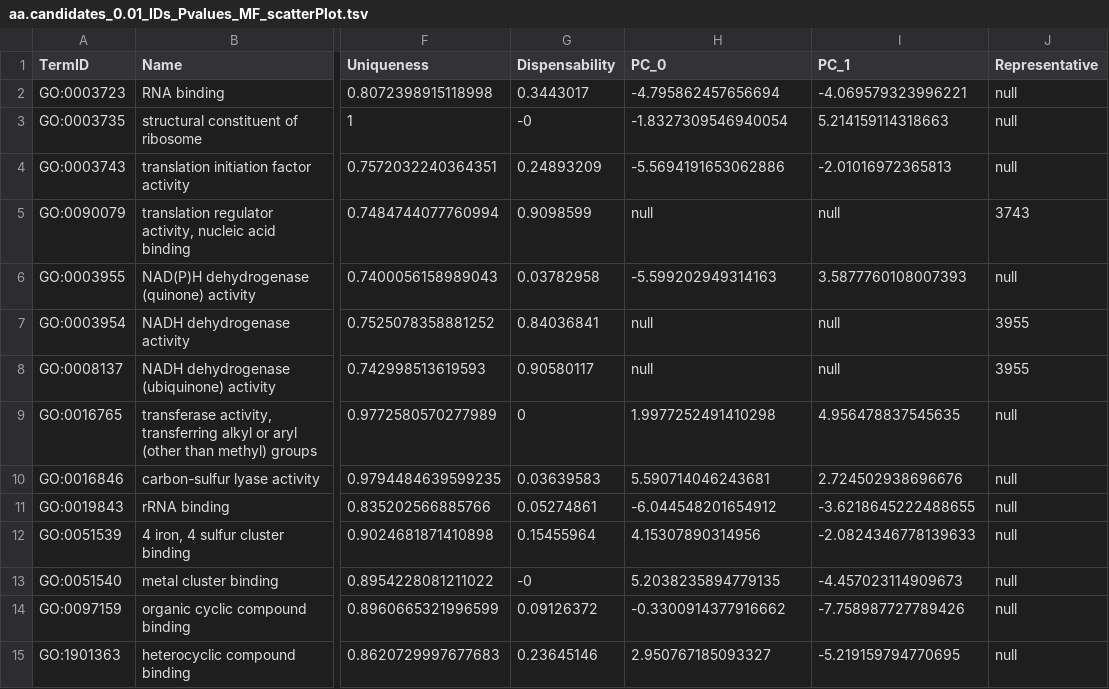
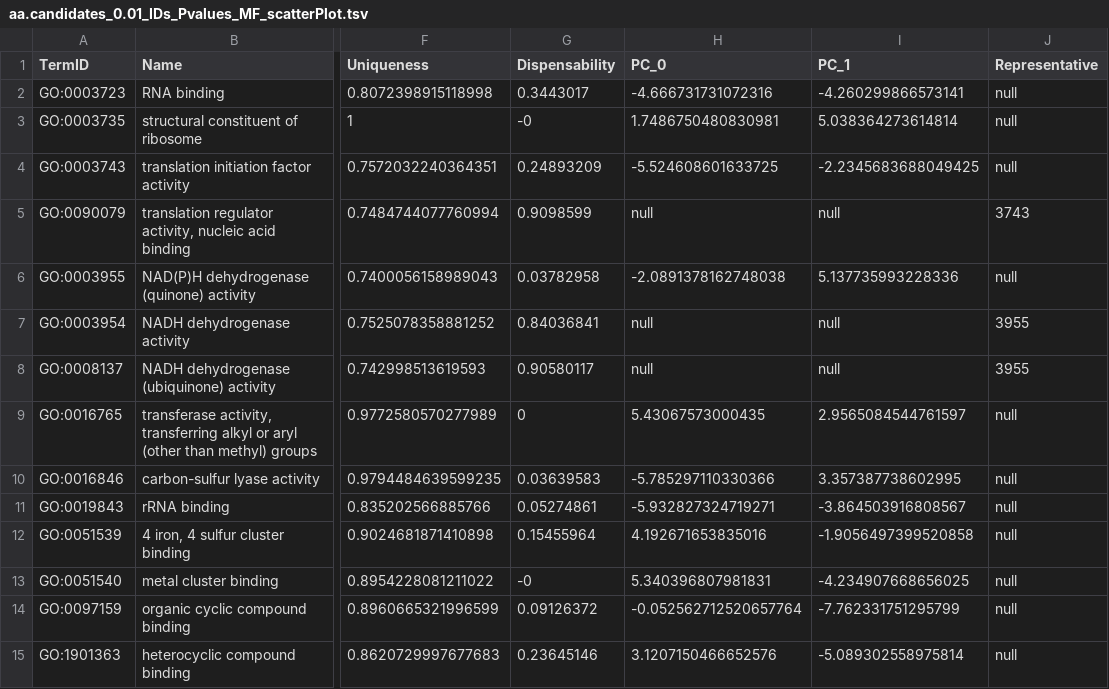
Before and after one commit to RubenVG02/NonModelGOToolkit, a TSV file: examples/output/aa/aa.candidates/results_revigo/aa.candidates_0.01_IDs_Pvalues_MF_scatterPlot.tsv, drawn as a sheet; only a part is shown, gaps mark what is left out; the diff names each change by its address in the sheet, - before the commit and + after, or states it on an @@ line.

```diff
--- a/examples/output/aa/aa.candidates/results_revigo/aa.candidates_0.01_IDs_Pvalues_MF_scatterPlot.tsv
+++ b/examples/output/aa/aa.candidates/results_revigo/aa.candidates_0.01_IDs_Pvalues_MF_scatterPlot.tsv
-H2 (PC_0): -4.795862457656694
+H2 (PC_0): -4.666731731072316
-I2 (PC_1): -4.069579323996221
+I2 (PC_1): -4.260299866573141
-H3 (PC_0): -1.8327309546940054
+H3 (PC_0): 1.7486750480830981
-I3 (PC_1): 5.214159114318663
+I3 (PC_1): 5.038364273614814
-H4 (PC_0): -5.5694191653062886
+H4 (PC_0): -5.524608601633725
-I4 (PC_1): -2.01016972365813
+I4 (PC_1): -2.2345683688049425
-H6 (PC_0): -5.599202949314163
+H6 (PC_0): -2.0891378162748038
-I6 (PC_1): 3.5877760108007393
+I6 (PC_1): 5.137735993228336
-H9 (PC_0): 1.9977252491410298
+H9 (PC_0): 5.43067573000435
-I9 (PC_1): 4.956478837545635
+I9 (PC_1): 2.9565084544761597
-H10 (PC_0): 5.590714046243681
+H10 (PC_0): -5.785297110330366
-I10 (PC_1): 2.724502938696676
+I10 (PC_1): 3.357387738602995
-H11 (PC_0): -6.044548201654912
+H11 (PC_0): -5.932827324719271
-I11 (PC_1): -3.6218645222488655
+I11 (PC_1): -3.864503916808567
-H12 (PC_0): 4.15307890314956
+H12 (PC_0): 4.192671653835016
-I12 (PC_1): -2.0824346778139633
+I12 (PC_1): -1.9056497399520858
-H13 (PC_0): 5.2038235894779135
+H13 (PC_0): 5.340396807981831
-I13 (PC_1): -4.457023114909673
+I13 (PC_1): -4.234907668656025
-H14 (PC_0): -0.3300914377916662
+H14 (PC_0): -0.052562712520657764
-I14 (PC_1): -7.758987727789426
+I14 (PC_1): -7.762331751295799
-H15 (PC_0): 2.950767185093327
+H15 (PC_0): 3.1207150466652576
-I15 (PC_1): -5.219159794770695
+I15 (PC_1): -5.089302558975814
```
Also changed, not shown: examples/output/aa/aa.candidates/results_revigo/aa.candidates_0.01_IDs_Pvalues_BP_scatterPlot.tsv, examples/output/aa/aa.candidates/results_revigo/aa.candidates_0.01_IDs_Pvalues_CC_scatterPlot.tsv, 53 other files.
